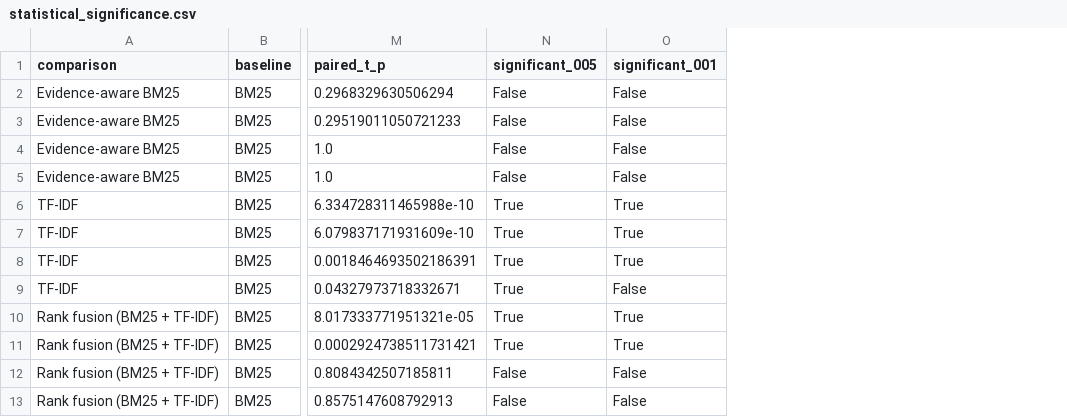
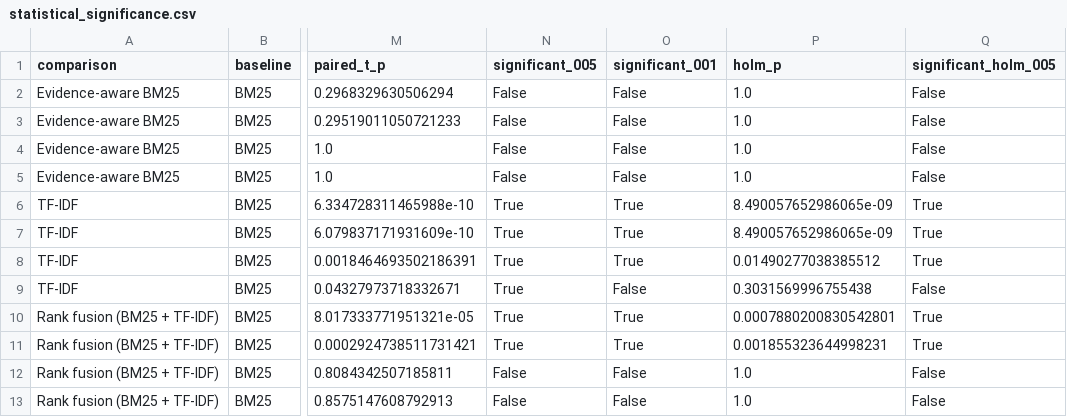
Before and after one commit to karthikeyaGit28/Midsem_Assignment, a CSV file: results/statistical_significance.csv, drawn as a sheet; only a part is shown, gaps mark what is left out; the diff names each change by its address in the sheet, - before the commit and + after, or states it on an @@ line.

```diff
--- a/results/statistical_significance.csv
+++ b/results/statistical_significance.csv
+column P (holm_p), rows 2-13: 1.0 | 1.0 | 1.0 | 1.0 | 8.490057652986065e-09 | 8.490057652986065e-09 | 0.01490277038385512 | 0.3031569996755438 | 0.0007880200830542801 | 0.001855323644998231 | 1.0 | 1.0
+column Q (significant_holm_005), rows 2-13: False | False | False | False | True | True | True | False | True | True | False | False
```
Also changed, not shown: 34 other files.
